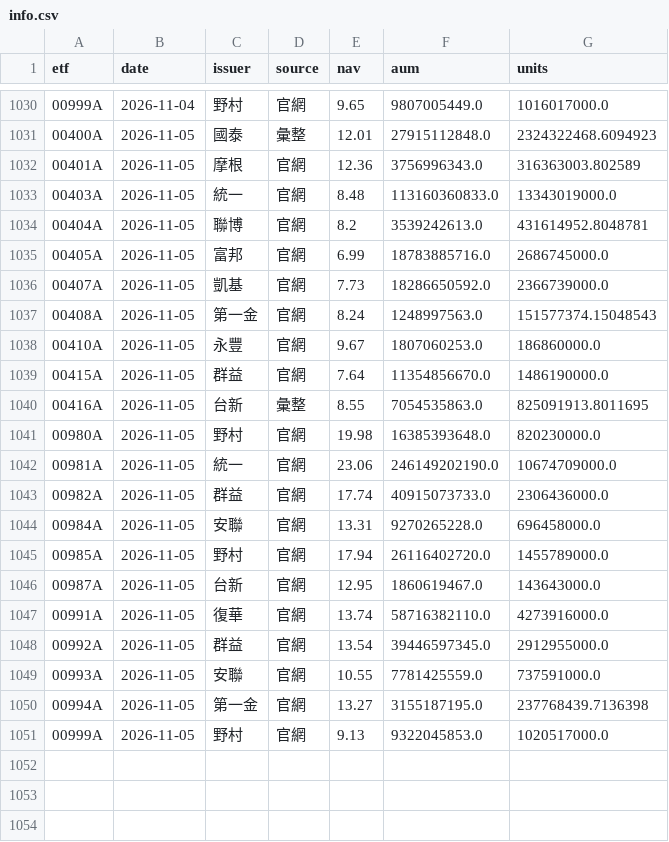
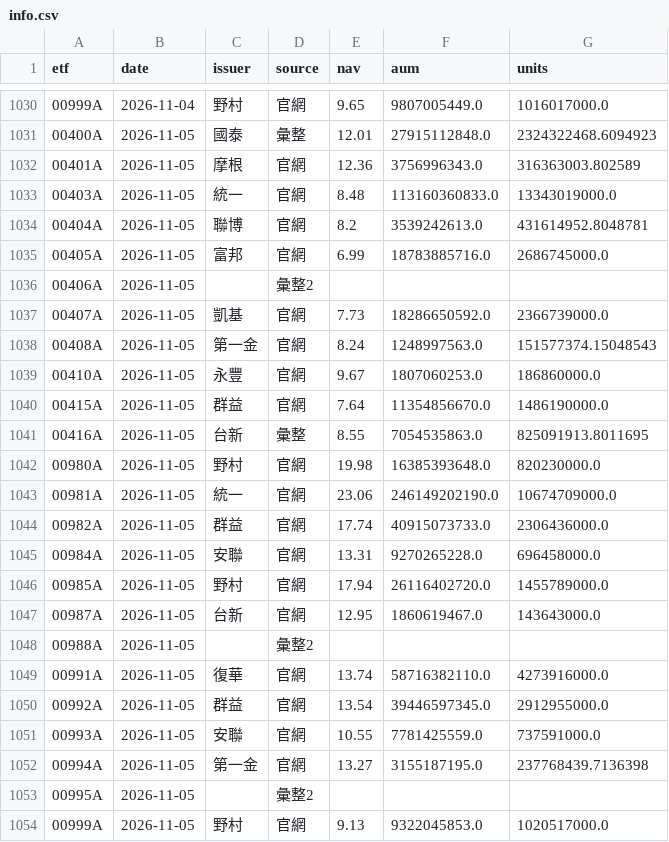
Before and after one commit to gelu27/Stock-lab, a CSV file: data/etf/info.csv, drawn as a sheet; only a part is shown, gaps mark what is left out.

```diff
--- a/data/etf/info.csv
+++ b/data/etf/info.csv
@@ -1035,2 +1035,3 @@ etf,date,issuer,source,nav,aum,units
 00405A,2026-11-05,富邦,官網,6.99,18783885716.0,2686745000.0
+00406A,2026-11-05,,彙整2,,,
 00407A,2026-11-05,凱基,官網,7.73,18286650592.0,2366739000.0
@@ -1046,2 +1047,3 @@ etf,date,issuer,source,nav,aum,units
 00987A,2026-11-05,台新,官網,12.95,1860619467.0,143643000.0
+00988A,2026-11-05,,彙整2,,,
 00991A,2026-11-05,復華,官網,13.74,58716382110.0,4273916000.0
@@ -1050,2 +1052,3 @@ etf,date,issuer,source,nav,aum,units
 00994A,2026-11-05,第一金,官網,13.27,3155187195.0,237768439.7136398
+00995A,2026-11-05,,彙整2,,,
 00999A,2026-11-05,野村,官網,9.13,9322045853.0,1020517000.0
```
Also changed, not shown: 6 other files.
